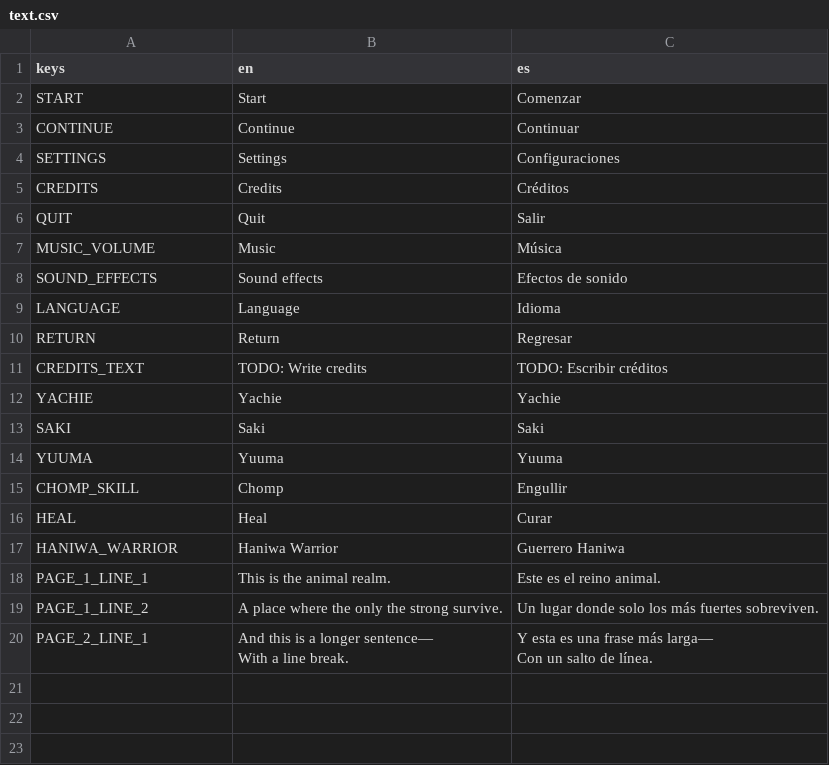
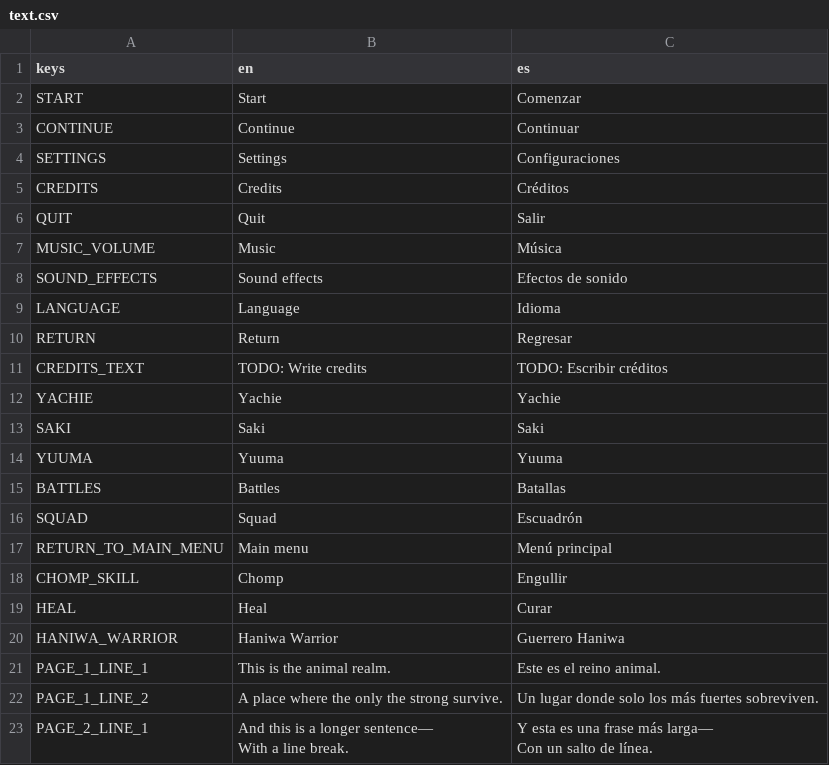
Before and after one commit to ax9880/genso-battle, a CSV file: text/text.csv, drawn as a sheet.

Commit message:
Added new translations

```diff
--- a/text/text.csv
+++ b/text/text.csv
@@ -14,2 +14,5 @@ SAKI,Saki,Saki
 YUUMA,Yuuma,Yuuma
+BATTLES,Battles,Batallas
+SQUAD,Squad,Escuadrón
+RETURN_TO_MAIN_MENU,Main menu,Menú principal
 CHOMP_SKILL,Chomp,Engullir
```
